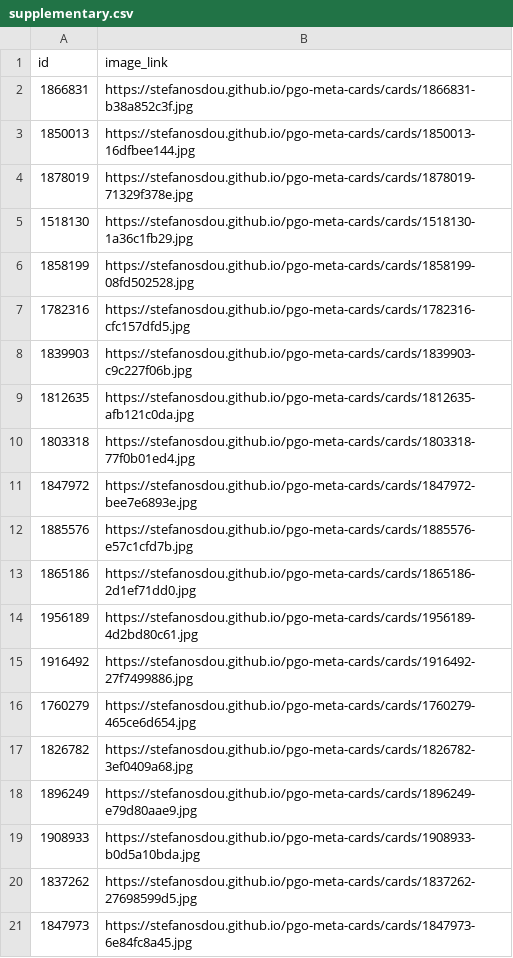
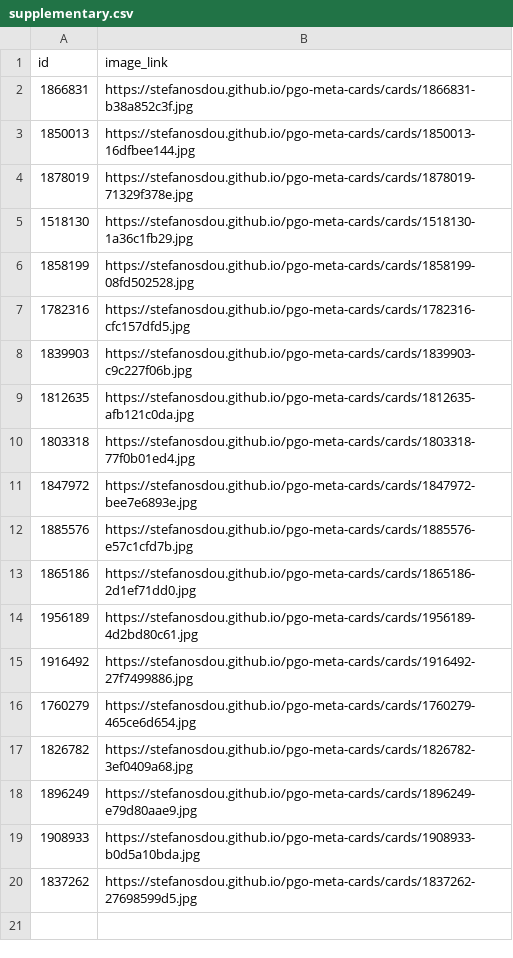
Before and after one commit to stefanosdou/pgo-meta-cards, a CSV file: feed/supplementary.csv, drawn as a sheet; the diff names each change by its address in the sheet, - before the commit and + after, or states it on an @@ line.

```diff
--- a/feed/supplementary.csv
+++ b/feed/supplementary.csv
-row 21: 1847973 | https://stefanosdou.github.io/pgo-meta-cards/cards/1847973-6e84fc8a45.jpg
```
Also changed, not shown: 1 other file.
